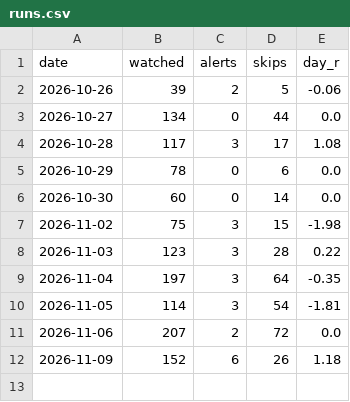
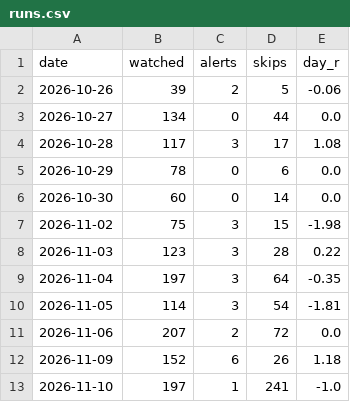
Before and after one commit to idodoshnit-cmyk/roger-alerts, a CSV file: log/runs.csv, drawn as a sheet; the diff names each change by its address in the sheet, - before the commit and + after, or states it on an @@ line.

```diff
--- a/log/runs.csv
+++ b/log/runs.csv
+row 13: 2026-11-10 | 197 | 1 | 241 | -1.0
```
Also changed, not shown: log/alerts.csv, 1 other file.
